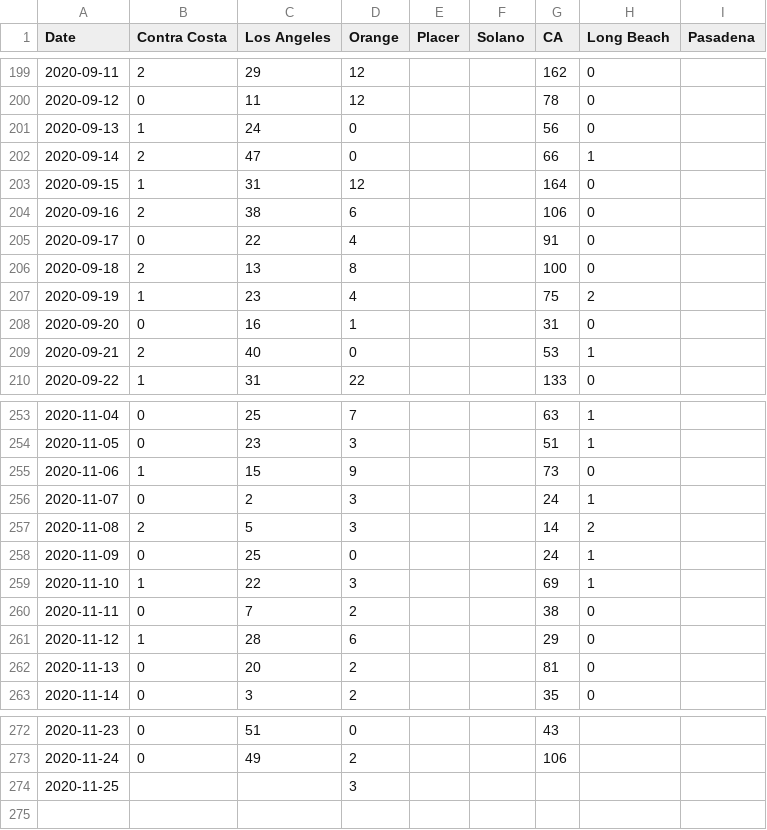
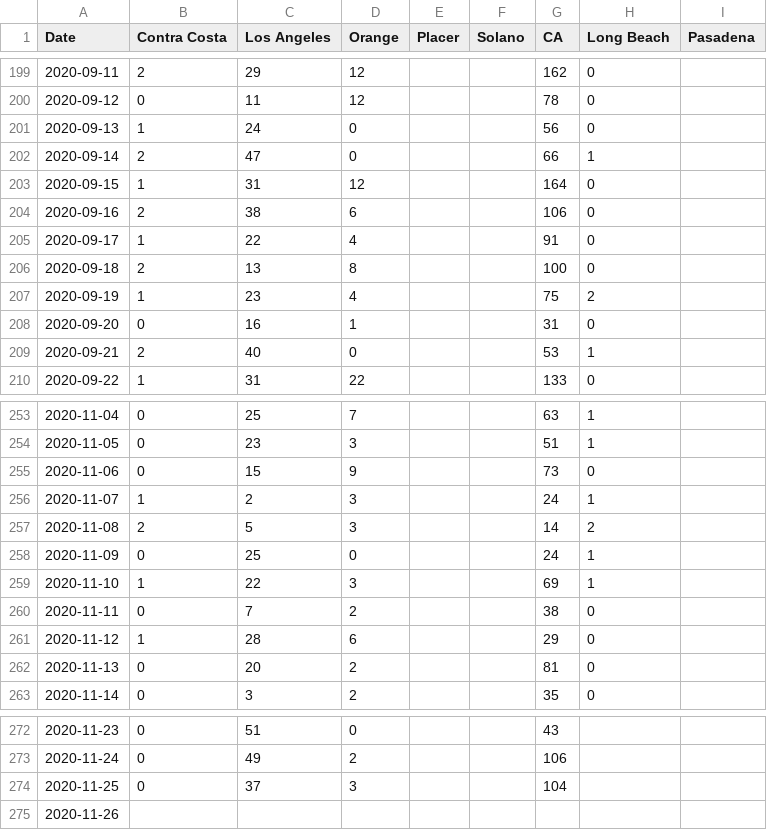
Before and after one commit to cmolodo/covid-19, a CSV file: CA_deaths_daily.csv, drawn as a sheet; only a part is shown, gaps mark what is left out.

```diff
--- a/CA_deaths_daily.csv
+++ b/CA_deaths_daily.csv
@@ -204,3 +204,3 @@ Date,Contra Costa,Los Angeles,Orange,Placer,Solano,CA,Long Beach,Pasadena
 2020-09-16,2,38,6,,,106,0,
-2020-09-17,0,22,4,,,91,0,
+2020-09-17,1,22,4,,,91,0,
 2020-09-18,2,13,8,,,100,0,
@@ -254,4 +254,4 @@ Date,Contra Costa,Los Angeles,Orange,Placer,Solano,CA,Long Beach,Pasadena
 2020-11-05,0,23,3,,,51,1,
-2020-11-06,1,15,9,,,73,0,
-2020-11-07,0,2,3,,,24,1,
+2020-11-06,0,15,9,,,73,0,
+2020-11-07,1,2,3,,,24,1,
 2020-11-08,2,5,3,,,14,2,
@@ -273,2 +273,3 @@ Date,Contra Costa,Los Angeles,Orange,Placer,Solano,CA,Long Beach,Pasadena
 2020-11-24,0,49,2,,,106,,
-2020-11-25,,,3,,,,,
+2020-11-25,0,37,3,,,104,,
+2020-11-26,,,,,,,,
```
Also changed, not shown: CA_cases_daily.csv, CA_cases_timeseries.csv, 3 other files.
